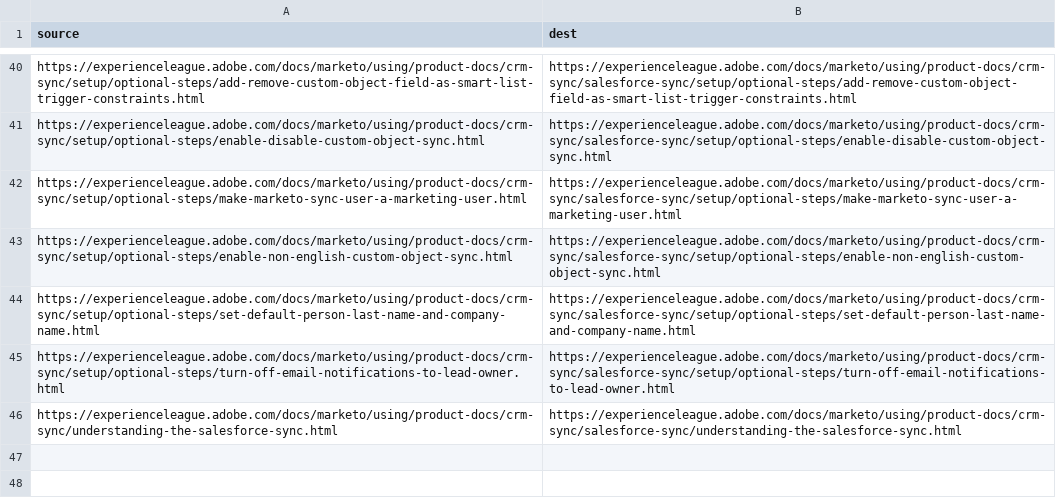
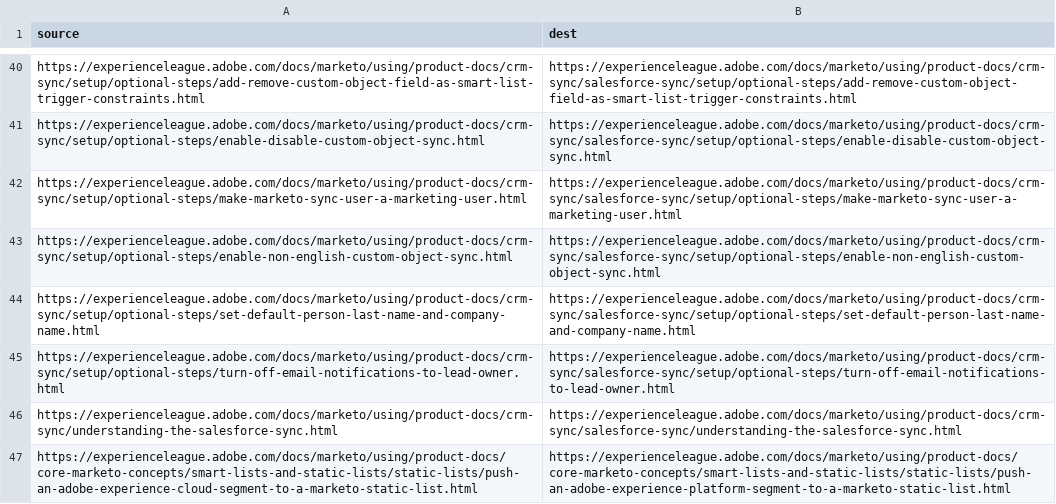
Before and after one commit to AdobeDocs/marketo.it-IT, a CSV file: redirects.csv, drawn as a sheet; only a part is shown, gaps mark what is left out.

Commit message:
Synced non localizable files from repo .

```diff
--- a/redirects.csv
+++ b/redirects.csv
@@ -46 +46,2 @@ https://experienceleague.adobe.com/docs/marketo/using/product-docs/crm-sync/setu
 https://experienceleague.adobe.com/docs/marketo/using/product-docs/crm-sync/understanding-the-salesforce-sync.html,https://experienceleague.adobe.com/docs/marketo/using/product-docs/crm-sync/salesforce-sync/understanding-the-salesforce-sync.html
+https://experienceleague.adobe.com/docs/marketo/using/product-docs/core-marketo-concepts/smart-lists-and-static-lists/static-lists/push-an-adobe-experience-cloud-segment-to-a-marketo-static-list.html,https://experienceleague.adobe.com/docs/marketo/using/product-docs/core-marketo-concepts/smart-lists-and-static-lists/static-lists/push-an-adobe-experience-platform-segment-to-a-marketo-static-list.html
```
